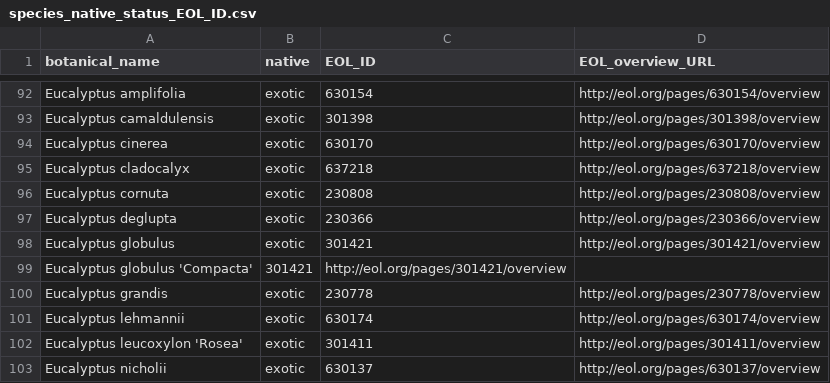
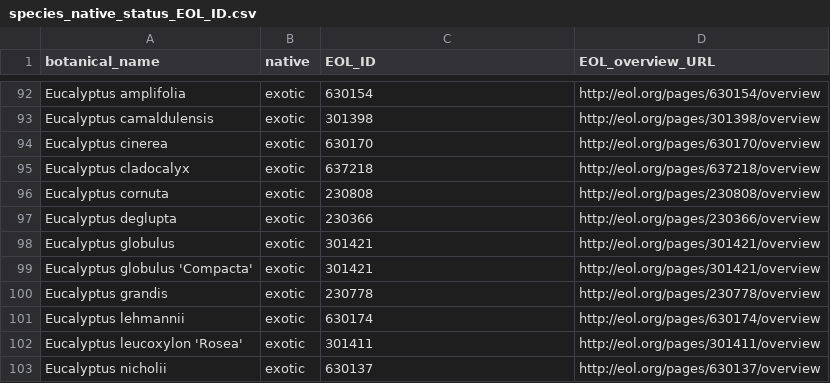
Before and after one commit to Public-Tree-Map/public-tree-map-data-pipeline, a CSV file: data/species_native_status_EOL_ID.csv, drawn as a sheet; only a part is shown, gaps mark what is left out.

Commit message:
fix Eucalyptus globulus 'Compacta'

```diff
--- a/data/species_native_status_EOL_ID.csv
+++ b/data/species_native_status_EOL_ID.csv
@@ -98,3 +98,3 @@ Eucalyptus deglupta,exotic,230366,http://eol.org/pages/230366/overview
 Eucalyptus globulus,exotic,301421,http://eol.org/pages/301421/overview
-Eucalyptus globulus 'Compacta',301421,http://eol.org/pages/301421/overview
+Eucalyptus globulus 'Compacta',exotic,301421,http://eol.org/pages/301421/overview
 Eucalyptus grandis,exotic,230778,http://eol.org/pages/230778/overview
```
